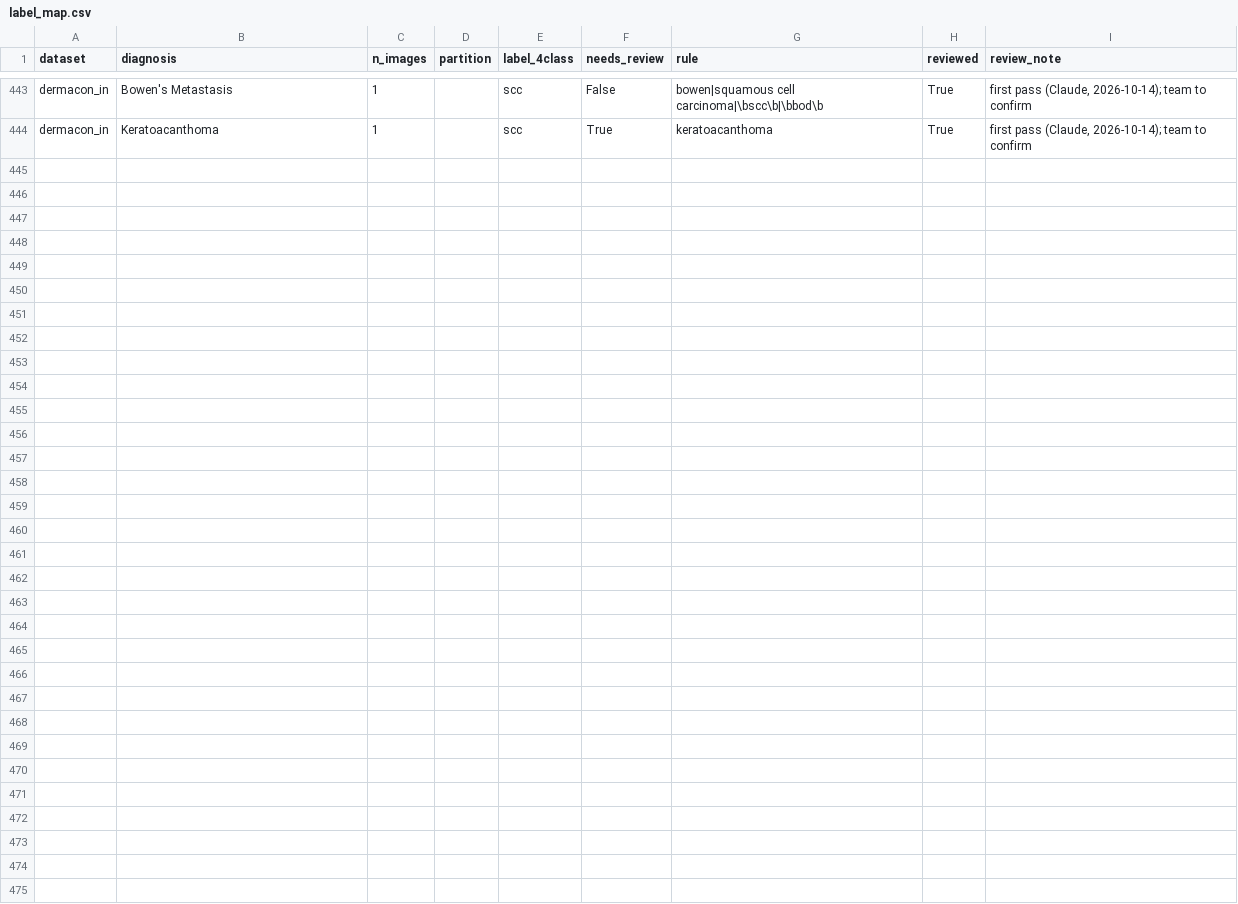
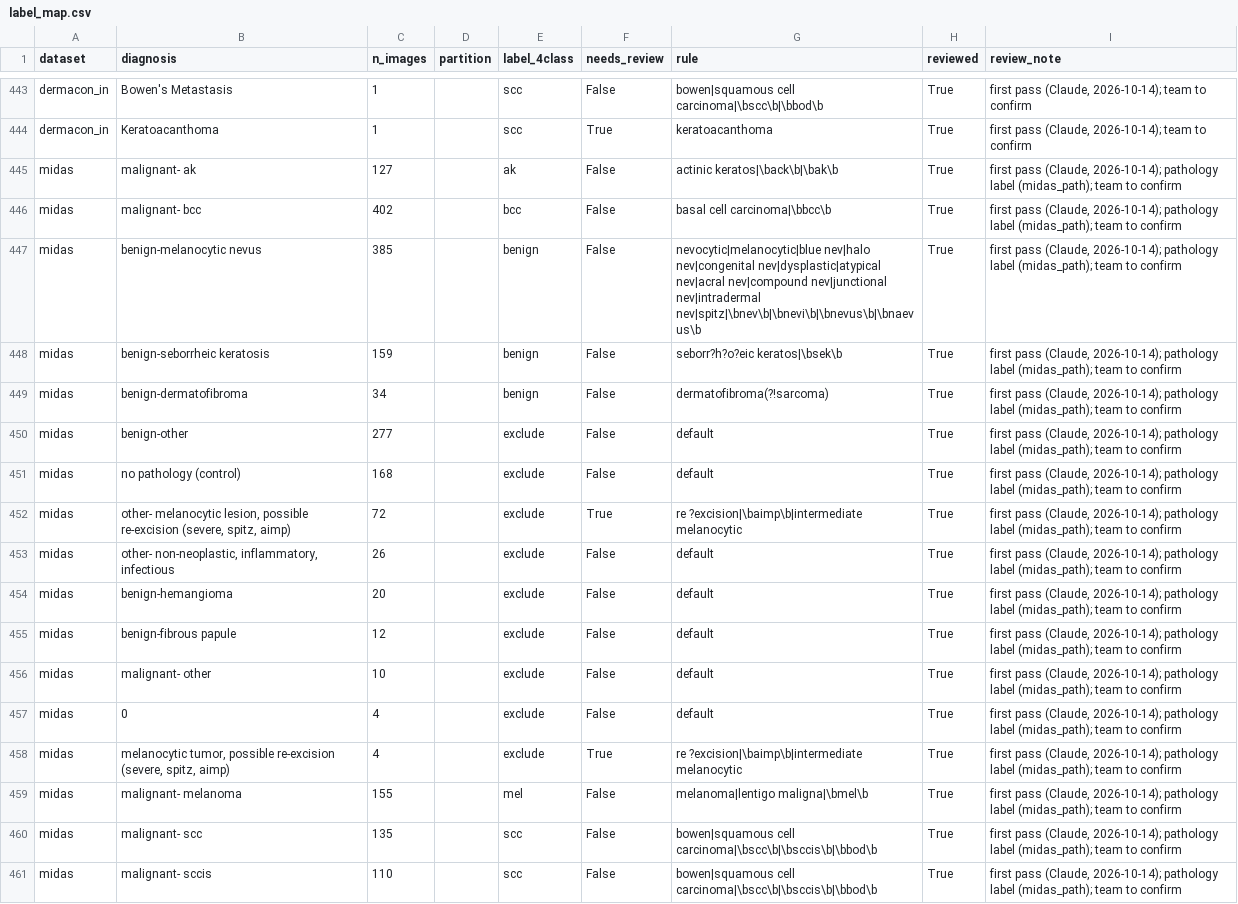
Before and after one commit to skittlegit/skincancer, a CSV file: data/label_map.csv, drawn as a sheet; only a part is shown, gaps mark what is left out.

```diff
--- a/data/label_map.csv
+++ b/data/label_map.csv
@@ -444 +444,18 @@ dermacon_in,Bowen's Metastasis,1,,scc,False,bowen|squamous cell carcinoma|\bscc\
 dermacon_in,Keratoacanthoma,1,,scc,True,keratoacanthoma,True,"first pass (Claude, 2026-10-14); team to confirm"
+midas,malignant- ak,127,,ak,False,actinic keratos|\back\b|\bak\b,True,"first pass (Claude, 2026-10-14); pathology label (midas_path); team to confirm"
+midas,malignant- bcc,402,,bcc,False,basal cell carcinoma|\bbcc\b,True,"first pass (Claude, 2026-10-14); pathology label (midas_path); team to confirm"
+midas,benign-melanocytic nevus,385,,benign,False,nevocytic|melanocytic|blue nev|halo nev|congenital nev|dysplastic|atypical nev|acral nev|compound nev|junctional nev|intradermal nev|spitz|\bnev\b|\bnevi\b|\bnevus\b|\bnaevus\b,True,"first pass (Claude, 2026-10-14); pathology label (midas_path); team to confirm"
+midas,benign-seborrheic keratosis,159,,benign,False,seborr?h?o?eic keratos|\bsek\b,True,"first pass (Claude, 2026-10-14); pathology label (midas_path); team to confirm"
+midas,benign-dermatofibroma,34,,benign,False,dermatofibroma(?!sarcoma),True,"first pass (Claude, 2026-10-14); pathology label (midas_path); team to confirm"
+midas,benign-other,277,,exclude,False,default,True,"first pass (Claude, 2026-10-14); pathology label (midas_path); team to confirm"
+midas,no pathology (control),168,,exclude,False,default,True,"first pass (Claude, 2026-10-14); pathology label (midas_path); team to confirm"
+midas,"other- melanocytic lesion, possible re-excision (severe, spitz, aimp)",72,,exclude,True,re ?excision|\baimp\b|intermediate melanocytic,True,"first pass (Claude, 2026-10-14); pathology label (midas_path); team to confirm"
+midas,"other- non-neoplastic, inflammatory, infectious",26,,exclude,False,default,True,"first pass (Claude, 2026-10-14); pathology label (midas_path); team to confirm"
+midas,benign-hemangioma,20,,exclude,False,default,True,"first pass (Claude, 2026-10-14); pathology label (midas_path); team to confirm"
+midas,benign-fibrous papule,12,,exclude,False,default,True,"first pass (Claude, 2026-10-14); pathology label (midas_path); team to confirm"
+midas,malignant- other,10,,exclude,False,default,True,"first pass (Claude, 2026-10-14); pathology label (midas_path); team to confirm"
+midas,0,4,,exclude,False,default,True,"first pass (Claude, 2026-10-14); pathology label (midas_path); team to confirm"
+midas,"melanocytic tumor, possible re-excision (severe, spitz, aimp)",4,,exclude,True,re ?excision|\baimp\b|intermediate melanocytic,True,"first pass (Claude, 2026-10-14); pathology label (midas_path); team to confirm"
+midas,malignant- melanoma,155,,mel,False,melanoma|lentigo maligna|\bmel\b,True,"first pass (Claude, 2026-10-14); pathology label (midas_path); team to confirm"
+midas,malignant- scc,135,,scc,False,bowen|squamous cell carcinoma|\bscc\b|\bsccis\b|\bbod\b,True,"first pass (Claude, 2026-10-14); pathology label (midas_path); team to confirm"
+midas,malignant- sccis,110,,scc,False,bowen|squamous cell carcinoma|\bscc\b|\bsccis\b|\bbod\b,True,"first pass (Claude, 2026-10-14); pathology label (midas_path); team to confirm"
```
Also changed, not shown: 4 other files.
